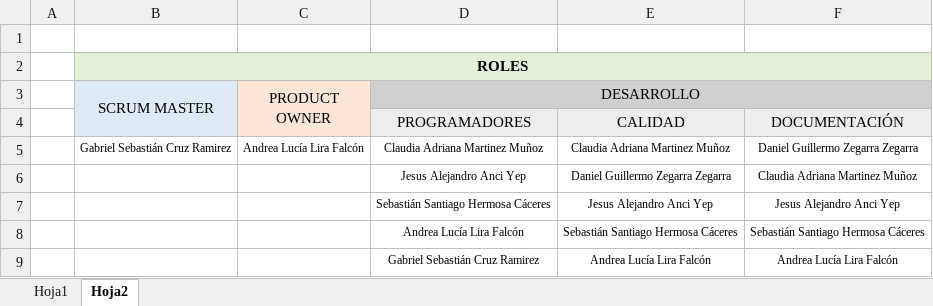
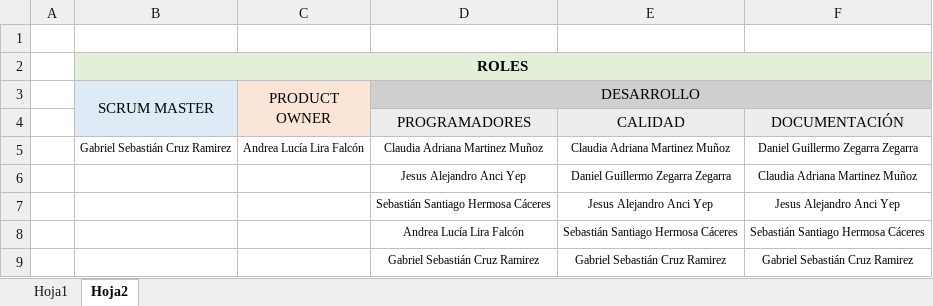
Before and after one commit to 20181041/ISII_EF_LibreriaVirtual, an Excel workbook: 4-documentacion/Reparticion-Pantallas.xlsx, sheet Hoja2, drawn as a sheet; values as stored, in another font and other column widths than the file's, no borders; removed rows and columns are numbered as before the commit, all else as after; the diff names each change by its address in the sheet, - before the commit and + after, or states it on an @@ line.

Commit message:
Update Reparticion-Pantallas.xlsx

```diff
--- a/4-documentacion/Reparticion-Pantallas.xlsx (sheet Hoja2)
+++ b/4-documentacion/Reparticion-Pantallas.xlsx (sheet Hoja2)
-row 9:  |  |  | Gabriel Sebastián Cruz Ramirez | Andrea Lucía Lira Falcón | Andrea Lucía Lira Falcón
+row 9:  |  |  | Gabriel Sebastián Cruz Ramirez | Gabriel Sebastián Cruz Ramirez | Gabriel Sebastián Cruz Ramirez
```
